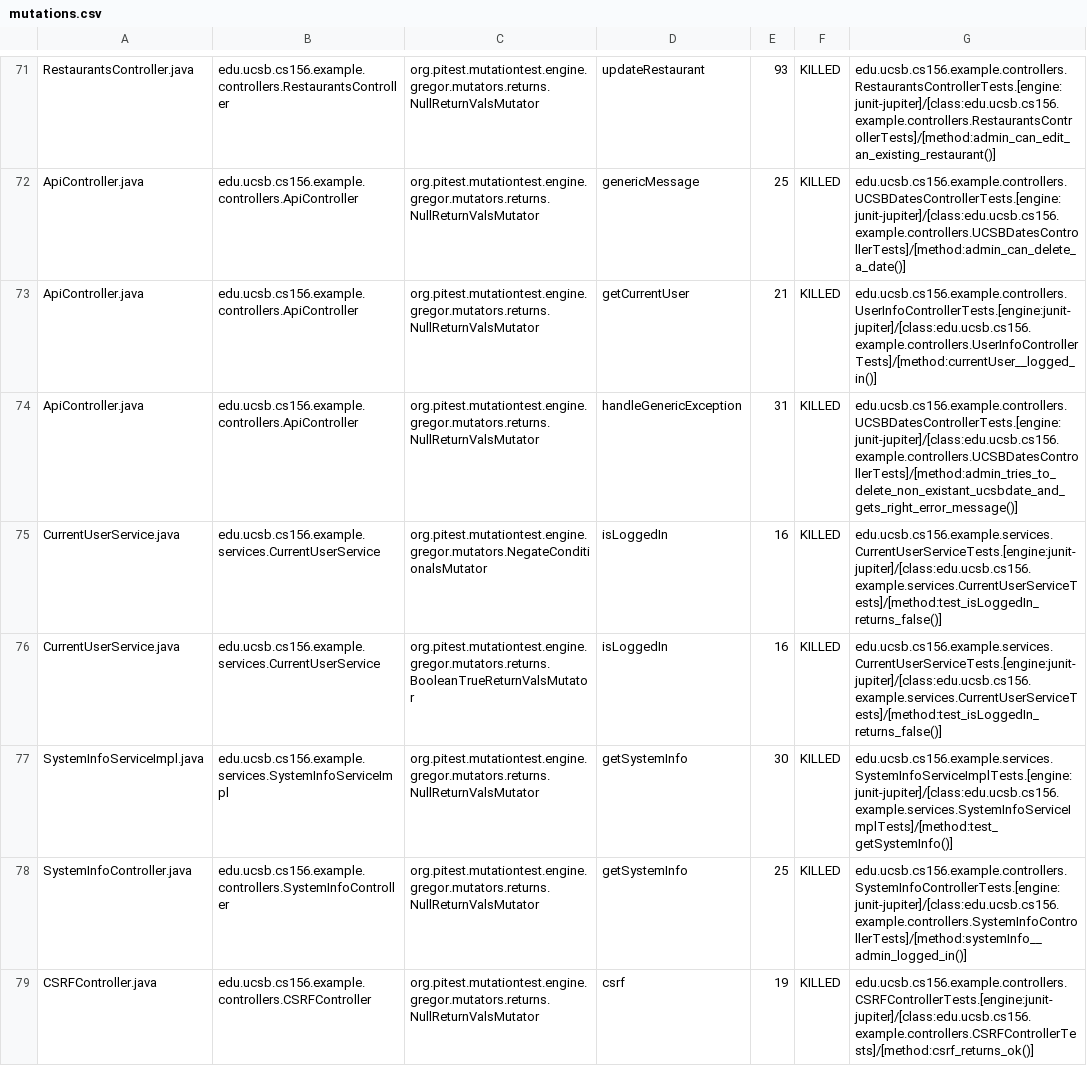
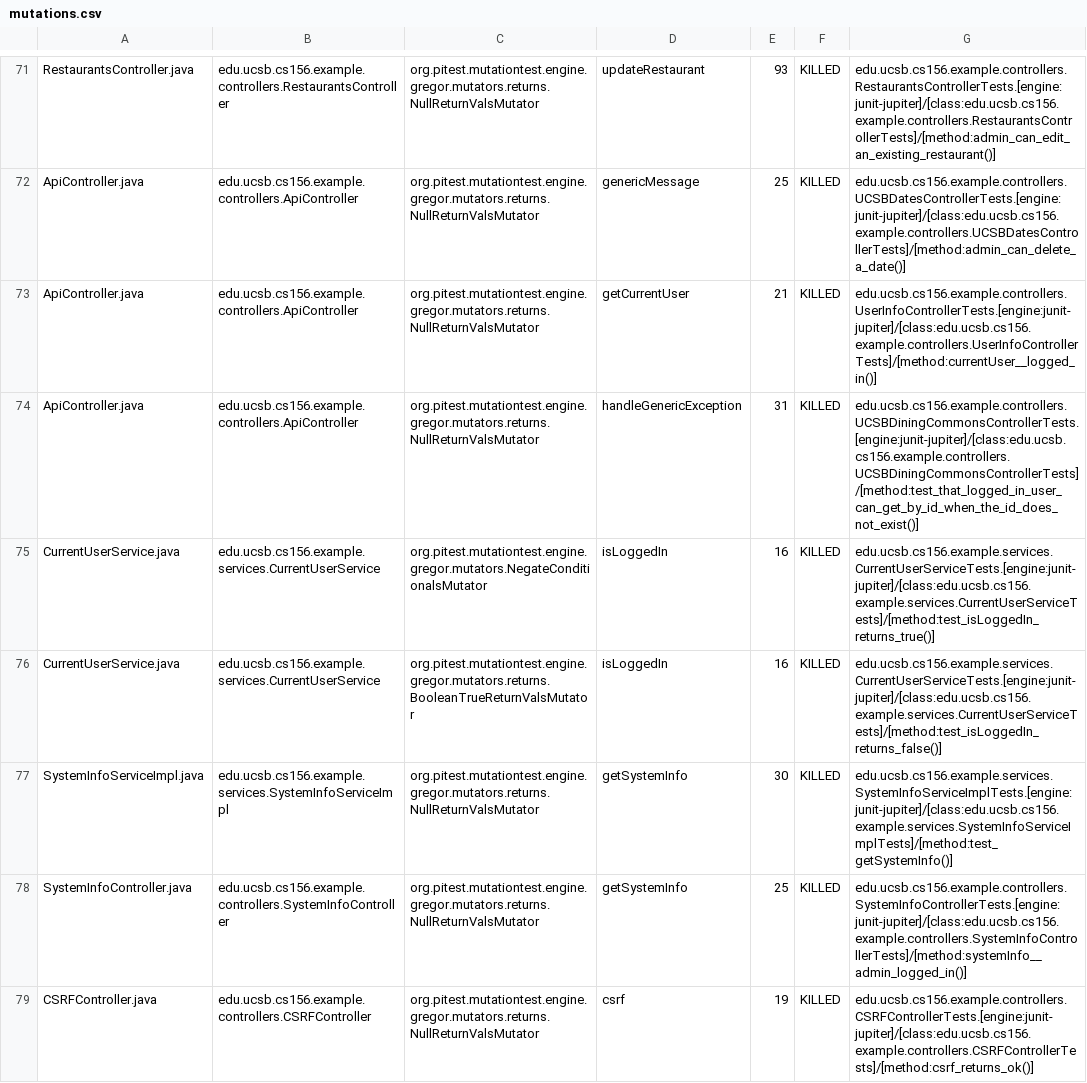
Before and after one commit to ucsb-cs156-f23/team03-f23-5pm-1, a CSV file: prs/88/pitest/mutations.csv, drawn as a sheet; only a part is shown, gaps mark what is left out.

Commit message:
Deploying to gh-pages from @ ucsb-cs156-f23/team03-f23-5pm-1@46277a79c730dd7613b30f5033b5285212c21867 🚀

```diff
--- a/prs/88/pitest/mutations.csv
+++ b/prs/88/pitest/mutations.csv
@@ -73,4 +73,4 @@ ApiController.java,edu.ucsb.cs156.example.controllers.ApiController,org.pitest.m
 ApiController.java,edu.ucsb.cs156.example.controllers.ApiController,org.pitest.mutationtest.engine.gregor.mutators.returns.NullReturnValsMutator,getCurrentUser,21,KILLED,edu.ucsb.cs156.example.controllers.UserInfoControllerTests.[engine:junit-jupiter]/[class:edu.ucsb.cs156.example.controllers.UserInfoControllerTests]/[method:currentUser__logged_in()]
-ApiController.java,edu.ucsb.cs156.example.controllers.ApiController,org.pitest.mutationtest.engine.gregor.mutators.returns.NullReturnValsMutator,handleGenericException,31,KILLED,edu.ucsb.cs156.example.controllers.UCSBDatesControllerTests.[engine:junit-jupiter]/[class:edu.ucsb.cs156.example.controllers.UCSBDatesControllerTests]/[method:admin_tries_to_delete_non_existant_ucsbdate_and_gets_right_error_message()]
-CurrentUserService.java,edu.ucsb.cs156.example.services.CurrentUserService,org.pitest.mutationtest.engine.gregor.mutators.NegateConditionalsMutator,isLoggedIn,16,KILLED,edu.ucsb.cs156.example.services.CurrentUserServiceTests.[engine:junit-jupiter]/[class:edu.ucsb.cs156.example.services.CurrentUserServiceTests]/[method:test_isLoggedIn_returns_false()]
+ApiController.java,edu.ucsb.cs156.example.controllers.ApiController,org.pitest.mutationtest.engine.gregor.mutators.returns.NullReturnValsMutator,handleGenericException,31,KILLED,edu.ucsb.cs156.example.controllers.UCSBDiningCommonsControllerTests.[engine:junit-jupiter]/[class:edu.ucsb.cs156.example.controllers.UCSBDiningCommonsControllerTests]/[method:test_that_logged_in_user_can_get_by_id_when_the_id_does_not_exist()]
+CurrentUserService.java,edu.ucsb.cs156.example.services.CurrentUserService,org.pitest.mutationtest.engine.gregor.mutators.NegateConditionalsMutator,isLoggedIn,16,KILLED,edu.ucsb.cs156.example.services.CurrentUserServiceTests.[engine:junit-jupiter]/[class:edu.ucsb.cs156.example.services.CurrentUserServiceTests]/[method:test_isLoggedIn_returns_true()]
 CurrentUserService.java,edu.ucsb.cs156.example.services.CurrentUserService,org.pitest.mutationtest.engine.gregor.mutators.returns.BooleanTrueReturnValsMutator,isLoggedIn,16,KILLED,edu.ucsb.cs156.example.services.CurrentUserServiceTests.[engine:junit-jupiter]/[class:edu.ucsb.cs156.example.services.CurrentUserServiceTests]/[method:test_isLoggedIn_returns_false()]
```
Also changed, not shown: 13 other files.
